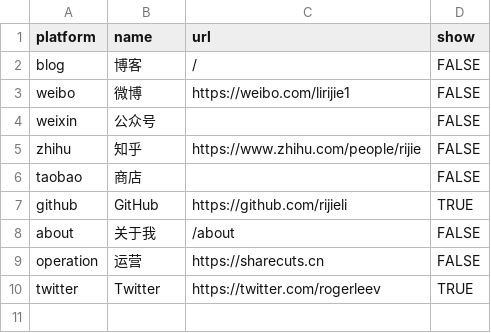
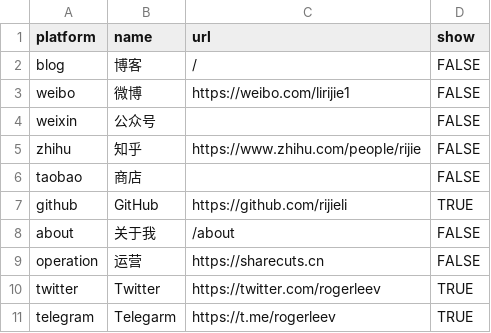
Before and after one commit to rijieli/rijieli.github.io, a CSV file: _data/archives_category.csv, drawn as a sheet.

```diff
--- a/_data/archives_category.csv
+++ b/_data/archives_category.csv
@@ -10 +10,2 @@ operation,运营,https://sharecuts.cn,FALSE
 twitter,Twitter,https://twitter.com/rogerleev,TRUE
+telegram,Telegarm,https://t.me/rogerleev,TRUE
```
Also changed, not shown: 7 other files.
